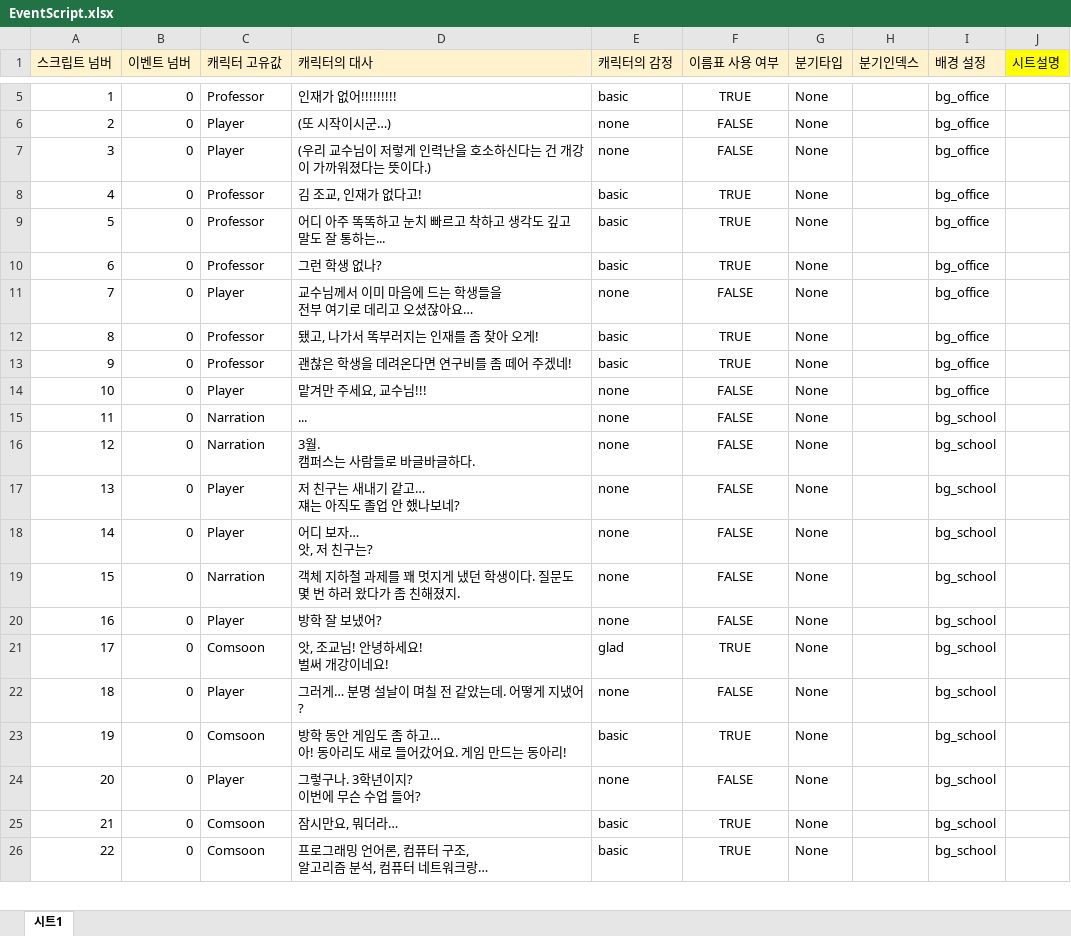
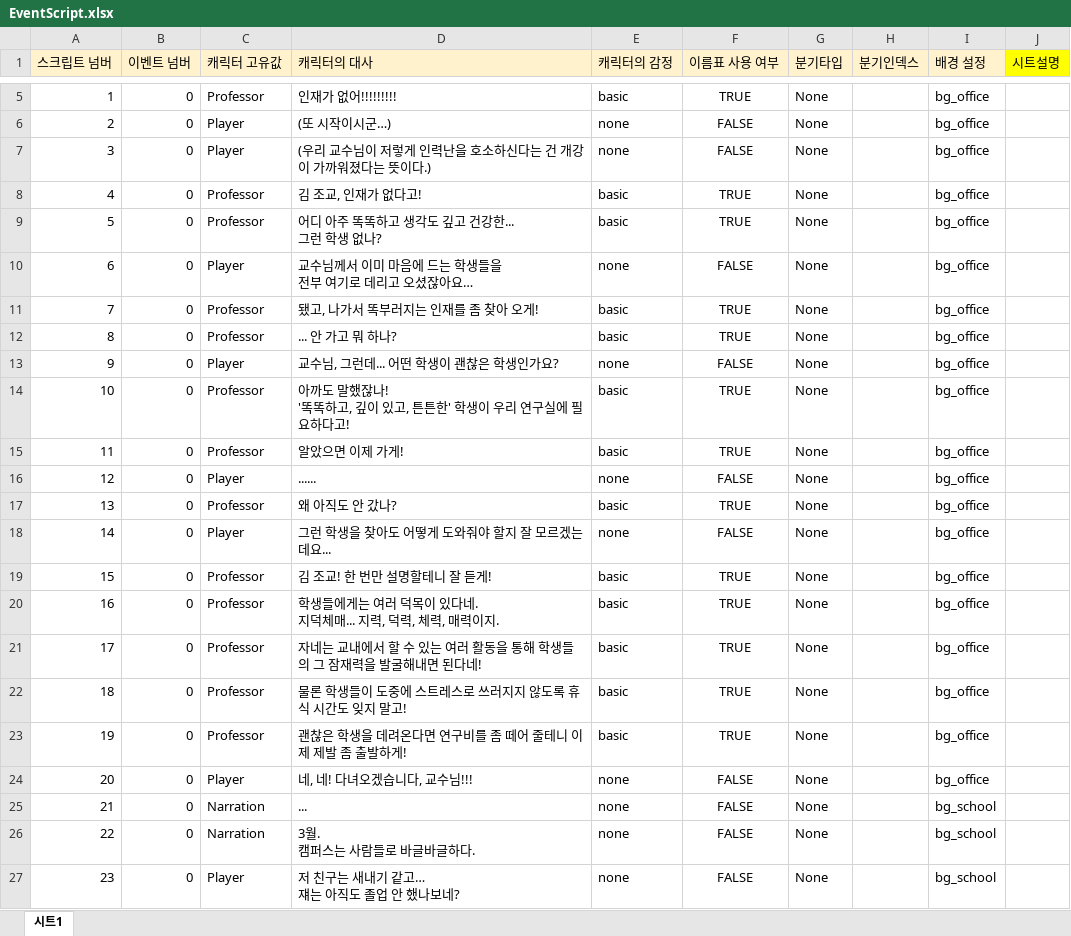
Before and after one commit to szxooliz/RaisingStudent2, an Excel workbook: DataGenerator/XLSXS/EventScript.xlsx, sheet 시트1, drawn as a sheet; only a part is shown, gaps mark what is left out; the shorter side is filled out with more unchanged rows; values as stored, in another font and other column widths than the file's, no borders; charts and pictures not drawn; removed rows and columns are numbered as before the commit, all else as after; ↵ is a line break in a cell; the diff names each change by its address in the sheet, - before the commit and + after, or states it on an @@ line.

```diff
--- a/DataGenerator/XLSXS/EventScript.xlsx (sheet 시트1)
+++ b/DataGenerator/XLSXS/EventScript.xlsx (sheet 시트1)
-D9 (캐릭터의 대사): 어디 아주 똑똑하고 눈치 빠르고 착하고 생각도 깊고 말도 잘 통하는...
+D9 (캐릭터의 대사): 어디 아주 똑똑하고 생각도 깊고 건강한... ↵ 그런 학생 없나?
-row 10: 6 | 0 | Professor | 그런 학생 없나? | basic | TRUE | None |  | bg_office
@@ column A (스크립트 넘버) renumbered between rows 10 and 265 @@
+row 12: 8 | 0 | Professor | ... 안 가고 뭐 하나? | basic | TRUE | None |  | bg_office
+row 13: 9 | 0 | Player | 교수님, 그런데... 어떤 학생이 괜찮은 학생인가요? | none | FALSE | None |  | bg_office
+row 14: 10 | 0 | Professor | 아까도 말했잖나! ↵ '똑똑하고, 깊이 있고, 튼튼한' 학생이 우리 연구실에 필요하다고! | basic | TRUE | None |  | bg_office
+row 15: 11 | 0 | Professor | 알았으면 이제 가게! | basic | TRUE | None |  | bg_office
+row 16: 12 | 0 | Player | ...... | none | FALSE | None |  | bg_office
+row 17: 13 | 0 | Professor | 왜 아직도 안 갔나? | basic | TRUE | None |  | bg_office
+row 18: 14 | 0 | Player | 그런 학생을 찾아도 어떻게 도와줘야 할지 잘 모르겠는데요... | none | FALSE | None |  | bg_office
+row 19: 15 | 0 | Professor | 김 조교! 한 번만 설명할테니 잘 듣게! | basic | TRUE | None |  | bg_office
+row 20: 16 | 0 | Professor | 학생들에게는 여러 덕목이 있다네. ↵ 지덕체매... 지력, 덕력, 체력, 매력이지. | basic | TRUE | None |  | bg_office
+row 21: 17 | 0 | Professor | 자네는 교내에서 할 수 있는 여러 활동을 통해 학생들의 그 잠재력을 발굴해내면 된다네! | basic | TRUE | None |  | bg_office
+row 22: 18 | 0 | Professor | 물론 학생들이 도중에 스트레스로 쓰러지지 않도록 휴식 시간도 잊지 말고! | basic | TRUE | None |  | bg_office
-D23 (캐릭터의 대사): 괜찮은 학생을 데려온다면 연구비를 좀 떼어 주겠네!
+D23 (캐릭터의 대사): 괜찮은 학생을 데려온다면 연구비를 좀 떼어 줄테니 이제 제발 좀 출발하게!
-D24 (캐릭터의 대사): 맡겨만 주세요, 교수님!!!
+D24 (캐릭터의 대사): 네, 네! 다녀오겠습니다, 교수님!!!
```
Also changed, not shown: formulas that keep their value, DataGenerator/XLSXS/EventResult.xlsx, DataGenerator/XLSXS/EventTitle.xlsx, 7 other files.
